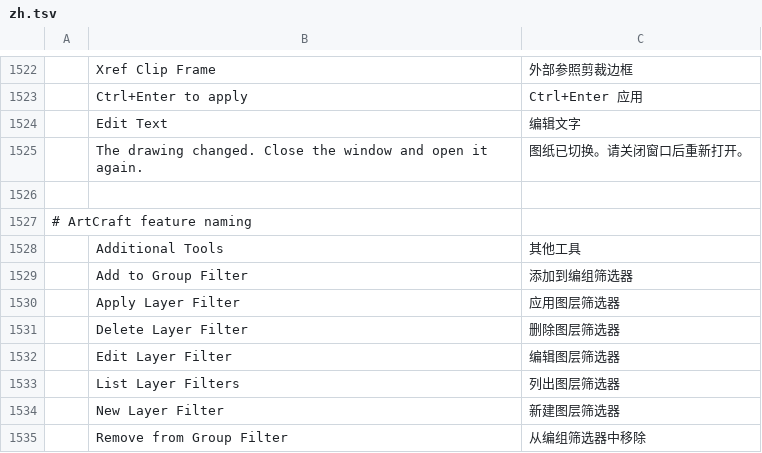
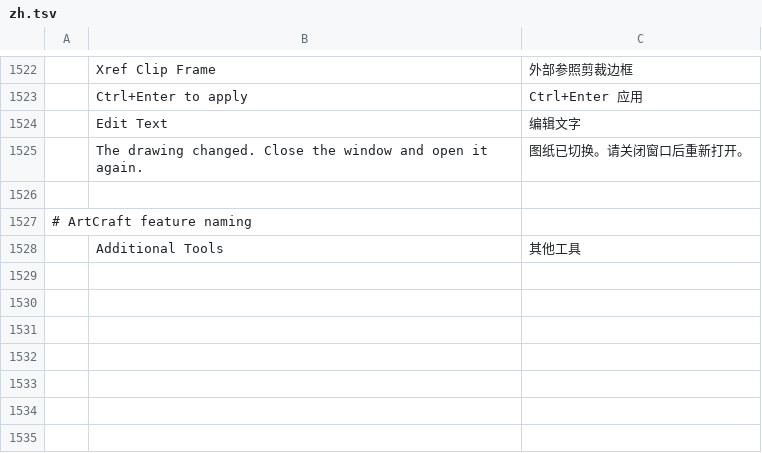
Before and after one commit to storytold/cadcraft, a TSV file: crates/ui-egui/src/i18n/zh.tsv, drawn as a sheet; only a part is shown, gaps mark what is left out; the diff names each change by its address in the sheet, - before the commit and + after, or states it on an @@ line.

Commit message:
Layer filters: a literal ] first in a set never reaches past a separator or the next set; zh labels move to craft-i18n

```diff
--- a/crates/ui-egui/src/i18n/zh.tsv
+++ b/crates/ui-egui/src/i18n/zh.tsv
-row 1529:  | Add to Group Filter | 添加到编组筛选器
-row 1530:  | Apply Layer Filter | 应用图层筛选器
-row 1531:  | Delete Layer Filter | 删除图层筛选器
-row 1532:  | Edit Layer Filter | 编辑图层筛选器
-row 1533:  | List Layer Filters | 列出图层筛选器
-row 1534:  | New Layer Filter | 新建图层筛选器
-row 1535:  | Remove from Group Filter | 从编组筛选器中移除
```
Also changed, not shown: 1 other file.
